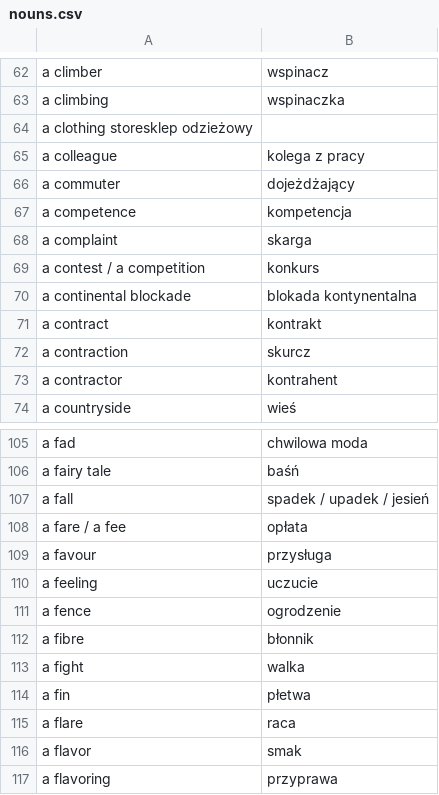
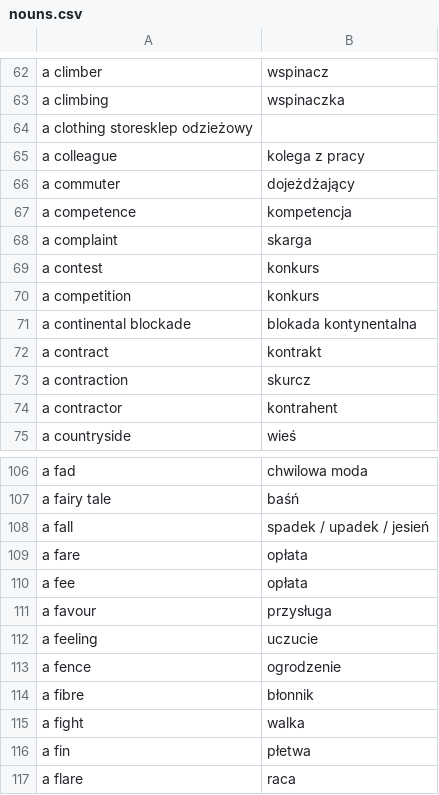
Before and after one commit to kamil-adam/anki, a CSV file: nouns.csv, drawn as a sheet; only a part is shown, gaps mark what is left out; the shorter side is filled out with more unchanged rows.

Commit message:
Update

```diff
--- a/nouns.csv
+++ b/nouns.csv
@@ -68,3 +68,4 @@ a competence,kompetencja
 a complaint,skarga
-a contest / a competition,konkurs
+a contest,konkurs
+a competition,konkurs
 a continental blockade,blokada kontynentalna
@@ -107,3 +108,4 @@ a fairy tale,baśń
 a fall,spadek / upadek / jesień
-a fare / a fee,opłata
+a fare,opłata
+a fee,opłata
 a favour,przysługa
```
